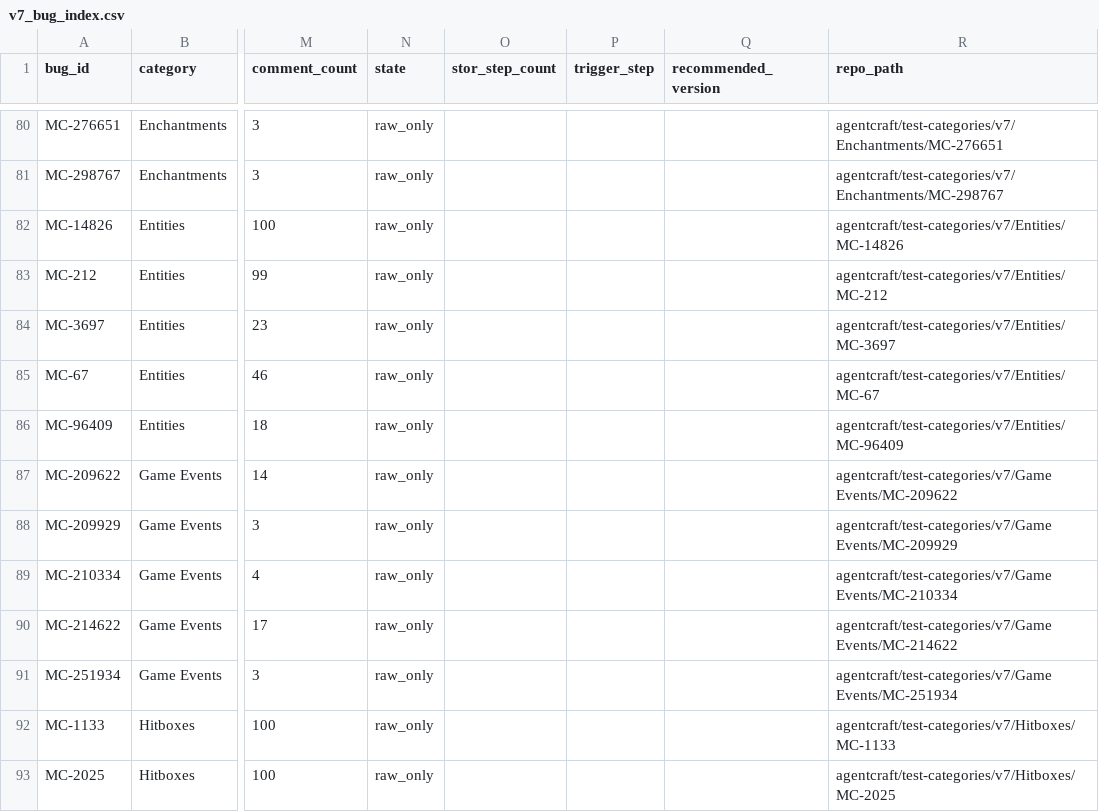
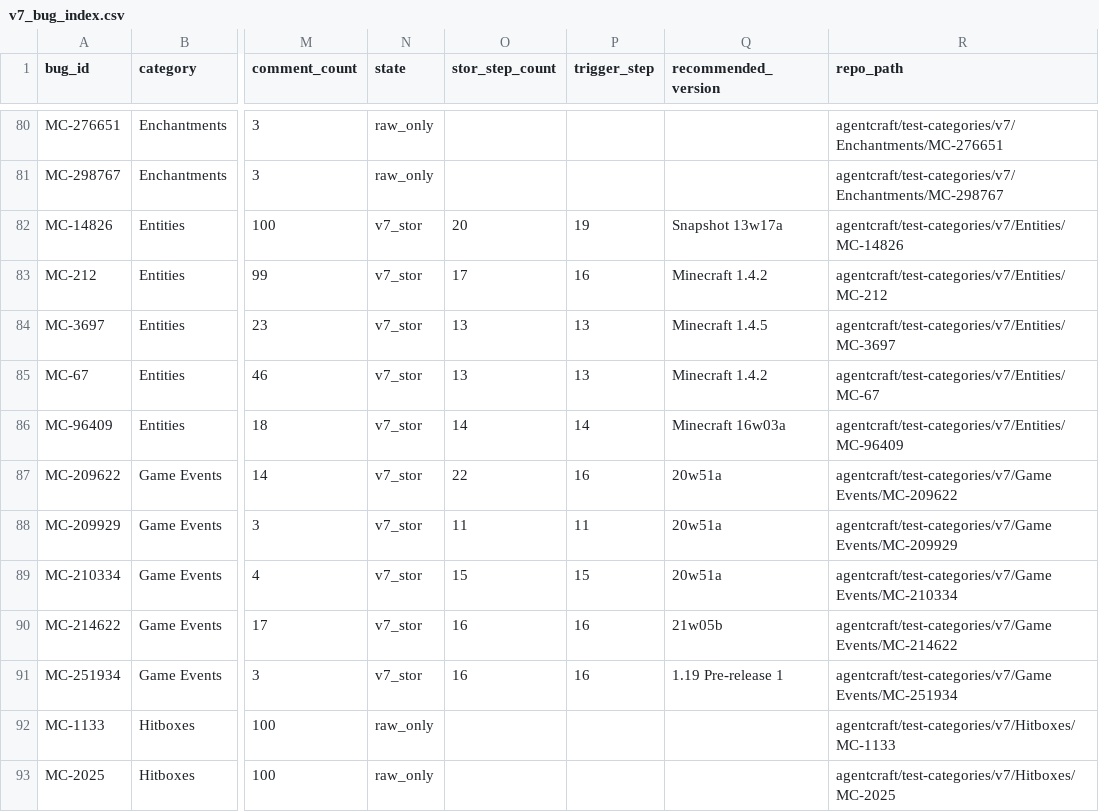
Before and after one commit to ahmd-nish/agentcraft, a CSV file: agentcraft/test-categories/v7/v7_bug_index.csv, drawn as a sheet; only a part is shown, gaps mark what is left out; the diff covers the shown part only; the diff names each change by its address in the sheet, - before the commit and + after, or states it on an @@ line.

Commit message:
v7: refresh index after Performance/Input/Game Events/Entities/Player (119 STOR)

```diff
--- a/agentcraft/test-categories/v7/v7_bug_index.csv
+++ b/agentcraft/test-categories/v7/v7_bug_index.csv
-N82:N91 (state): raw_only
+N82:N91 (state): v7_stor
-O82 (stor_step_count): (empty)
+O82 (stor_step_count): 20
-P82 (trigger_step): (empty)
+P82 (trigger_step): 19
-Q82 (recommended_version): (empty)
+Q82 (recommended_version): Snapshot 13w17a
-O83 (stor_step_count): (empty)
+O83 (stor_step_count): 17
-P83 (trigger_step): (empty)
+P83 (trigger_step): 16
-Q83 (recommended_version): (empty)
+Q83 (recommended_version): Minecraft 1.4.2
-O84:O85 (stor_step_count): (empty)
+O84:O85 (stor_step_count): 13
-P84:P85 (trigger_step): (empty)
+P84:P85 (trigger_step): 13
-Q84 (recommended_version): (empty)
+Q84 (recommended_version): Minecraft 1.4.5
-Q85 (recommended_version): (empty)
+Q85 (recommended_version): Minecraft 1.4.2
-O86 (stor_step_count): (empty)
+O86 (stor_step_count): 14
-P86 (trigger_step): (empty)
+P86 (trigger_step): 14
-Q86 (recommended_version): (empty)
+Q86 (recommended_version): Minecraft 16w03a
-O87 (stor_step_count): (empty)
+O87 (stor_step_count): 22
-P87 (trigger_step): (empty)
+P87 (trigger_step): 16
-Q87:Q89 (recommended_version): (empty)
+Q87:Q89 (recommended_version): 20w51a
-O88 (stor_step_count): (empty)
+O88 (stor_step_count): 11
-P88 (trigger_step): (empty)
+P88 (trigger_step): 11
-O89 (stor_step_count): (empty)
+O89 (stor_step_count): 15
-P89 (trigger_step): (empty)
+P89 (trigger_step): 15
-O90:O91 (stor_step_count): (empty)
+O90:O91 (stor_step_count): 16
-P90:P91 (trigger_step): (empty)
+P90:P91 (trigger_step): 16
-Q90 (recommended_version): (empty)
+Q90 (recommended_version): 21w05b
-Q91 (recommended_version): (empty)
+Q91 (recommended_version): 1.19 Pre-release 1
```
Also changed, not shown: 60 edited cells elsewhere in this file.
